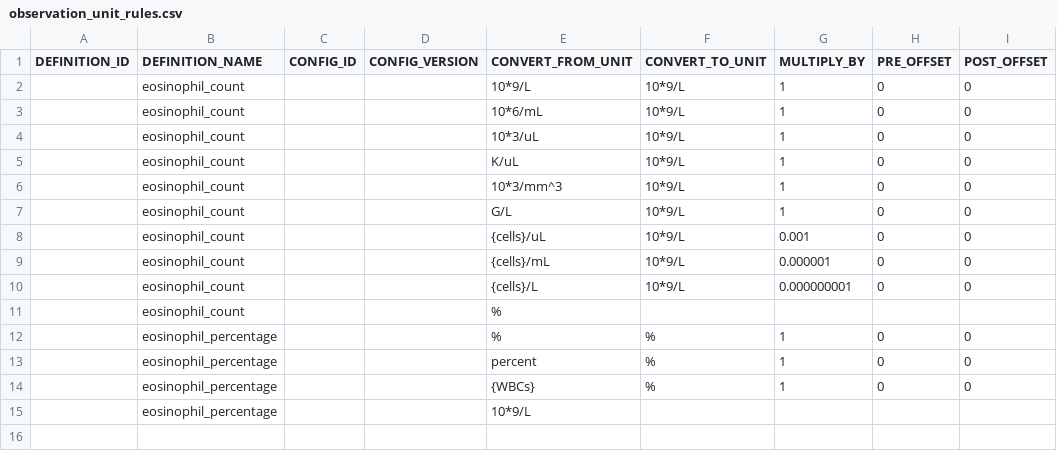
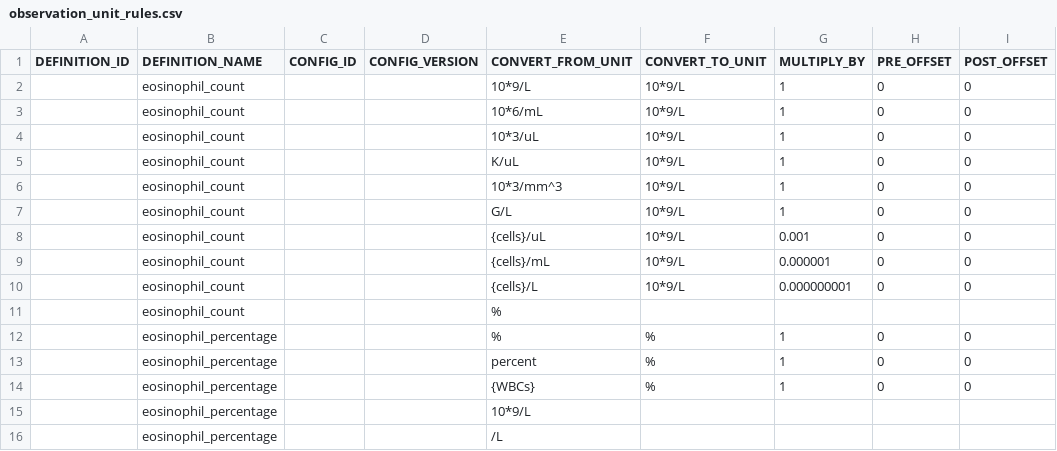
Before and after one commit to ncl-icb-analytics/dbt-ncl-analytics, a CSV file: seeds/observation_unit_rules.csv, drawn as a sheet.

Commit message:
Feat/standardise eosinophil percentage workflow (#614)
### standardise eosinophil percentage workflow and is_valid column

__Summary__
- Refactored int_eosinophil_percentage to use the
standardise_count_observation macro, replacing bespoke inline logic with
the same 3-pass workflow used by int_eosinophil_count and int_feno_all
- Added /L as an excluded unit in observation_unit_rules seed for
eosinophil_percentage
- Renamed is_valid_eosinophil to is_valid across all eosinophil models
and downstream dependencies to align with int_feno_all and enable
measurement-agnostic tooling
__Behavioural change__

Records in int_eosinophil_percentage with unknown/unrecognised units but
in-range values (0–100) will now be accepted with MEDIUM confidence
instead of being rejected. This aligns the model with the value-first
philosophy used across all other observation models.

Test plan

  - dbt build -s int_eosinophil_percentage+ builds successfully
- dbt build -s int_eosinophil_count+ builds successfully (is_valid
rename)
- Spot-check that known/canonical/excluded units produce expected
confidence levels
- Verify no downstream models reference the old is_valid_eosinophil
column



<!-- This is an auto-generated comment: release notes by coderabbit.ai
-->
## Summary by CodeRabbit

* **Refactor**
* Unified validation field name from is_valid_eosinophil to is_valid
across eosinophil count and percentage models and reporting views.
* Switched eosinophil percentage processing to a standardised
unit-handling flow.

* **Enhancements**
  * Expanded confidence levels to include MEDIUM and LOW.
* Updated data-quality checks and descriptions to reference the renamed
validation field.
<!-- end of auto-generated comment: release notes by coderabbit.ai -->

```diff
--- a/seeds/observation_unit_rules.csv
+++ b/seeds/observation_unit_rules.csv
@@ -15 +15,2 @@ DEFINITION_ID,DEFINITION_NAME,CONFIG_ID,CONFIG_VERSION,CONVERT_FROM_UNIT,CONVERT
 ,eosinophil_percentage,,,10*9/L,,,,
+,eosinophil_percentage,,,/L,,,,
```
Also changed, not shown: 10 other files.
